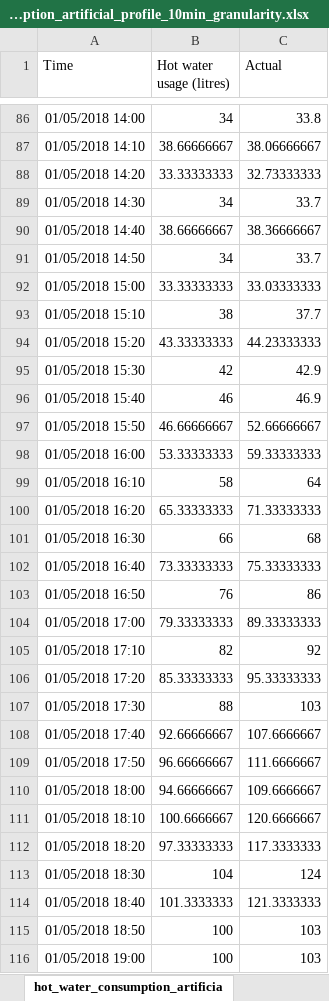
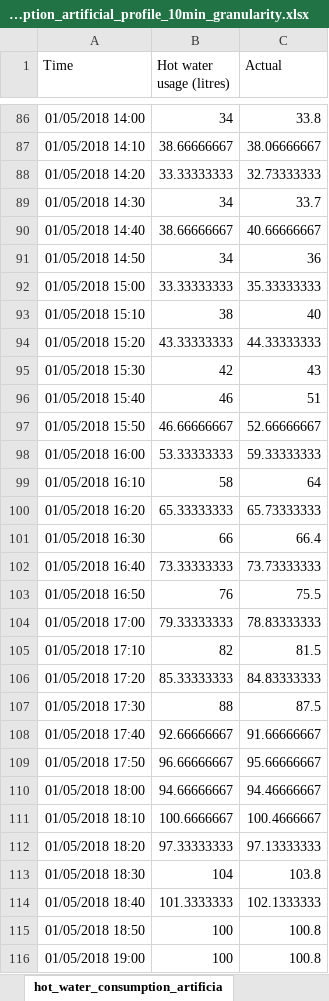
Before and after one commit to polboudou/EnergyManagement_Comm, an Excel workbook: EMS_simulation/data_input/hot_water_consumption_artificial_profile_10min_granularity.xlsx, sheet hot_water_consumption_artificia, drawn as a sheet; only a part is shown, gaps mark what is left out; values as stored, in another font and other column widths than the file's, no borders; the diff covers the shown part only; the diff names each change by its address in the sheet, - before the commit and + after, or states it on an @@ line.

```diff
--- a/EMS_simulation/data_input/hot_water_consumption_artificial_profile_10min_granularity.xlsx (sheet hot_water_consumption_artificia)
+++ b/EMS_simulation/data_input/hot_water_consumption_artificial_profile_10min_granularity.xlsx (sheet hot_water_consumption_artificia)
-C90 (Actual): 38.36666667
+C90 (Actual): 40.66666667
-C91 (Actual): 33.7
+C91 (Actual): 36
-C92 (Actual): 33.03333333
+C92 (Actual): 35.33333333
-C93 (Actual): 37.7
+C93 (Actual): 40
-C94 (Actual): 44.23333333
+C94 (Actual): 44.33333333
-C95 (Actual): 42.9
+C95 (Actual): 43
-C96 (Actual): 46.9
+C96 (Actual): 51
-C100 (Actual): 71.33333333
+C100 (Actual): 65.73333333
-C101 (Actual): 68
+C101 (Actual): 66.4
-C102 (Actual): 75.33333333
+C102 (Actual): 73.73333333
-C103 (Actual): 86
+C103 (Actual): 75.5
-C104 (Actual): 89.33333333
+C104 (Actual): 78.83333333
-C105 (Actual): 92
+C105 (Actual): 81.5
-C106 (Actual): 95.33333333
+C106 (Actual): 84.83333333
-C107 (Actual): 103
+C107 (Actual): 87.5
-C108 (Actual): 107.6666667
+C108 (Actual): 91.66666667
-C109 (Actual): 111.6666667
+C109 (Actual): 95.66666667
-C110 (Actual): 109.6666667
+C110 (Actual): 94.46666667
-C111 (Actual): 120.6666667
+C111 (Actual): 100.4666667
-C112 (Actual): 117.3333333
+C112 (Actual): 97.13333333
-C113 (Actual): 124
+C113 (Actual): 103.8
-C114 (Actual): 121.3333333
+C114 (Actual): 102.1333333
-C115:C116 (Actual): 103
+C115:C116 (Actual): 100.8
```
Also changed, not shown: 7 edited cells elsewhere in this sheet, EMS_simulation/data_input/energy_buy_price_10min_granularity.xlsx, 8 other files.
